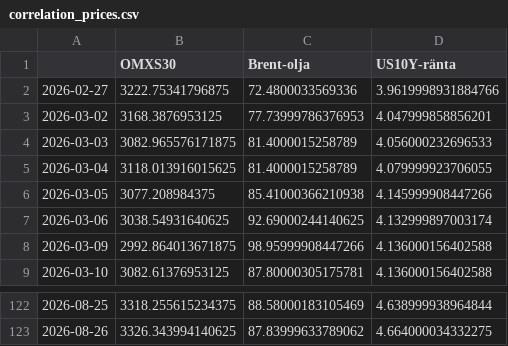
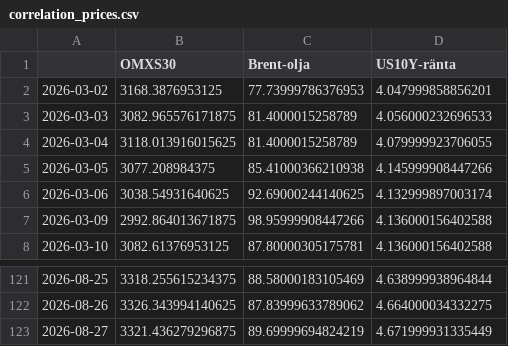
Before and after one commit to claesludvig/projekt, a CSV file: omxs30-yfinance/data/correlation_prices.csv, drawn as a sheet; only a part is shown, gaps mark what is left out.

```diff
--- a/omxs30-yfinance/data/correlation_prices.csv
+++ b/omxs30-yfinance/data/correlation_prices.csv
@@ -1,3 +1,2 @@
 ,OMXS30,Brent-olja,US10Y-ränta
-2026-02-27,3222.75341796875,72.4800033569336,3.9619998931884766
 2026-03-02,3168.3876953125,77.73999786376953,4.047999858856201
@@ -123 +122,2 @@
 2026-08-26,3326.343994140625,87.83999633789062,4.664000034332275
+2026-08-27,3321.436279296875,89.69999694824219,4.671999931335449
```
Also changed, not shown: omxs30-yfinance/data/correlation_returns.csv, omxs30-yfinance/data/correlation_rolling.csv, 1 other file.
